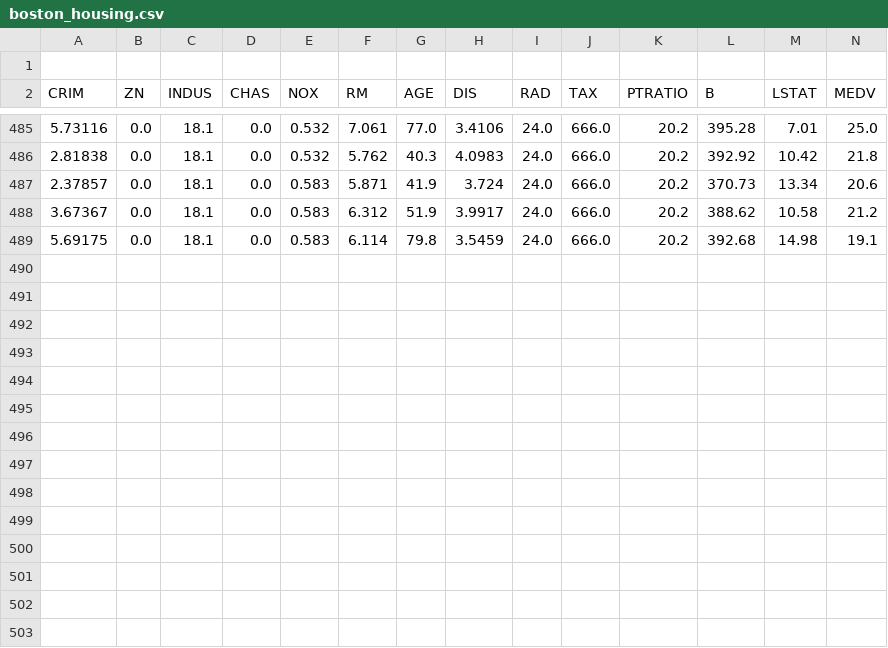
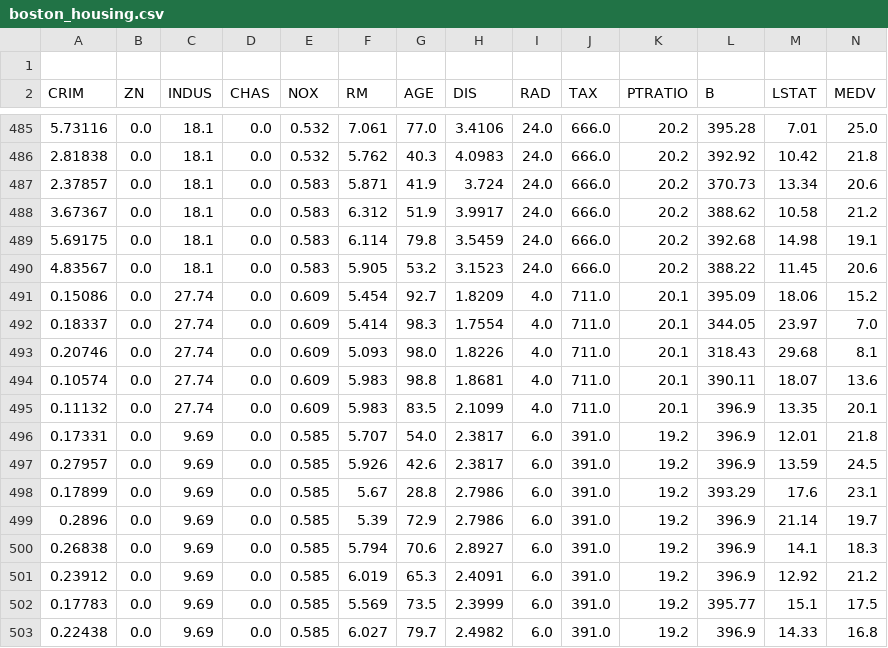
Before and after one commit to datasauces/ai-ml-procedures-enhanced, a CSV file: boston_housing.csv, drawn as a sheet; only a part is shown, gaps mark what is left out.

Commit message:
better log

```diff
--- a/boston_housing.csv
+++ b/boston_housing.csv
@@ -489 +489,15 @@
 5.69175,0.0,18.1,0.0,0.583,6.114,79.8,3.5459,24.0,666.0,20.2,392.68,14.98,19.1
+4.83567,0.0,18.1,0.0,0.583,5.905,53.2,3.1523,24.0,666.0,20.2,388.22,11.45,20.6
+0.15086,0.0,27.74,0.0,0.609,5.454,92.7,1.8209,4.0,711.0,20.1,395.09,18.06,15.2
+0.18337,0.0,27.74,0.0,0.609,5.414,98.3,1.7554,4.0,711.0,20.1,344.05,23.97,7.0
+0.20746,0.0,27.74,0.0,0.609,5.093,98.0,1.8226,4.0,711.0,20.1,318.43,29.68,8.1
+0.10574,0.0,27.74,0.0,0.609,5.983,98.8,1.8681,4.0,711.0,20.1,390.11,18.07,13.6
+0.11132,0.0,27.74,0.0,0.609,5.983,83.5,2.1099,4.0,711.0,20.1,396.9,13.35,20.1
+0.17331,0.0,9.69,0.0,0.585,5.707,54.0,2.3817,6.0,391.0,19.2,396.9,12.01,21.8
+0.27957,0.0,9.69,0.0,0.585,5.926,42.6,2.3817,6.0,391.0,19.2,396.9,13.59,24.5
+0.17899,0.0,9.69,0.0,0.585,5.67,28.8,2.7986,6.0,391.0,19.2,393.29,17.6,23.1
+0.2896,0.0,9.69,0.0,0.585,5.39,72.9,2.7986,6.0,391.0,19.2,396.9,21.14,19.7
+0.26838,0.0,9.69,0.0,0.585,5.794,70.6,2.8927,6.0,391.0,19.2,396.9,14.1,18.3
+0.23912,0.0,9.69,0.0,0.585,6.019,65.3,2.4091,6.0,391.0,19.2,396.9,12.92,21.2
+0.17783,0.0,9.69,0.0,0.585,5.569,73.5,2.3999,6.0,391.0,19.2,395.77,15.1,17.5
+0.22438,0.0,9.69,0.0,0.585,6.027,79.7,2.4982,6.0,391.0,19.2,396.9,14.33,16.8
```
